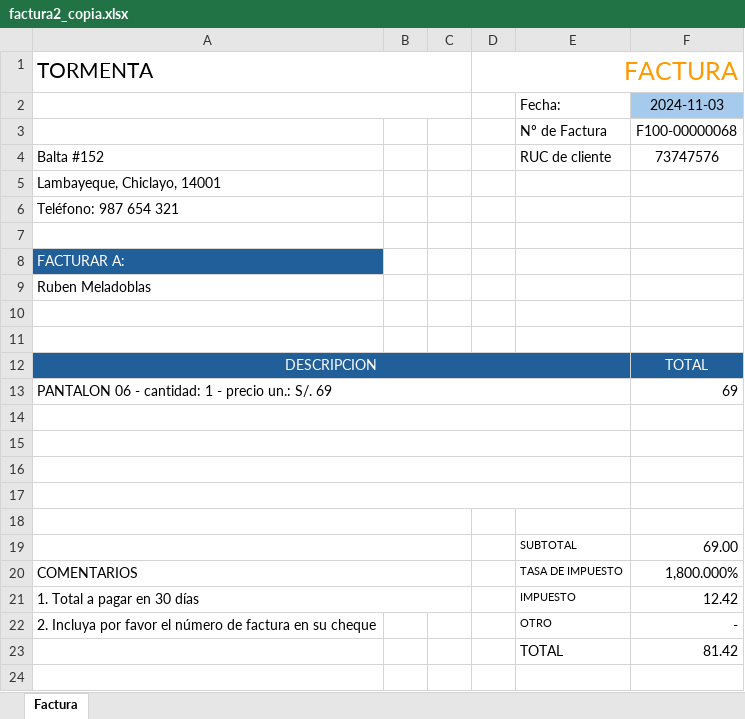
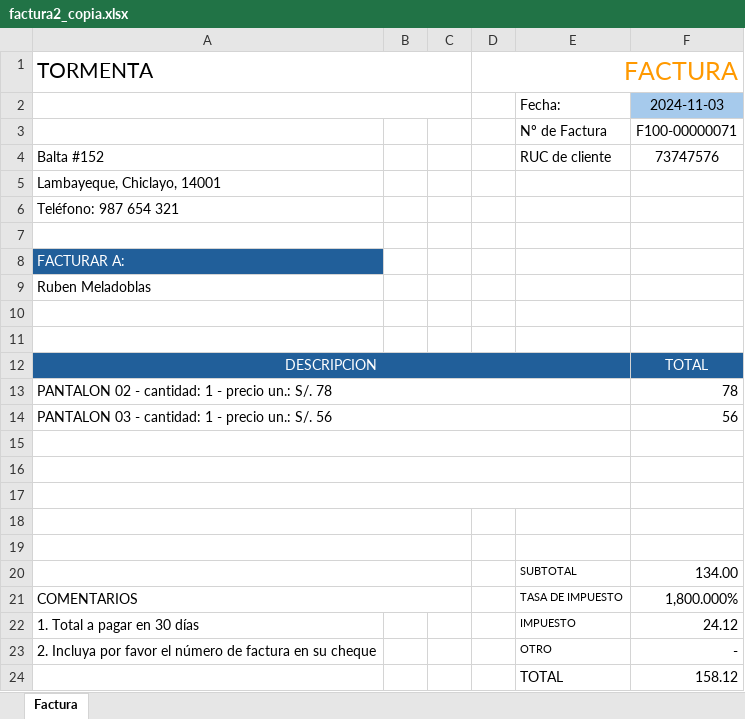
Before and after one commit to ryushade/CONTABILIDAD_PROYECTO, an Excel workbook: app/static/PDF/factura2_copia.xlsx, sheet Factura, drawn as a sheet; values as stored, in another font and other column widths than the file's, no borders; removed rows and columns are numbered as before the commit, all else as after; the diff names each change by its address in the sheet, - before the commit and + after, or states it on an @@ line.

```diff
--- a/app/static/PDF/factura2_copia.xlsx (sheet Factura)
+++ b/app/static/PDF/factura2_copia.xlsx (sheet Factura)
-F3: F100-00000068
+F3: F100-00000071
-row 13: PANTALON 06 - cantidad: 1 - precio un.: S/. 69 |  |  |  |  | 69
+row 13: PANTALON 02 - cantidad: 1 - precio un.: S/. 78 |  |  |  |  | 78
+row 14: PANTALON 03 - cantidad: 1 - precio un.: S/. 56 |  |  |  |  | 56
-A17:E17 merged
+A18:C18 merged
-F20: 69.00
+F20: 134.00
-A21:C21 merged
-F22: 12.42
+F22: 24.12
-F24: 81.42
+F24: 158.12
```
Also changed, not shown: 3 other files.
